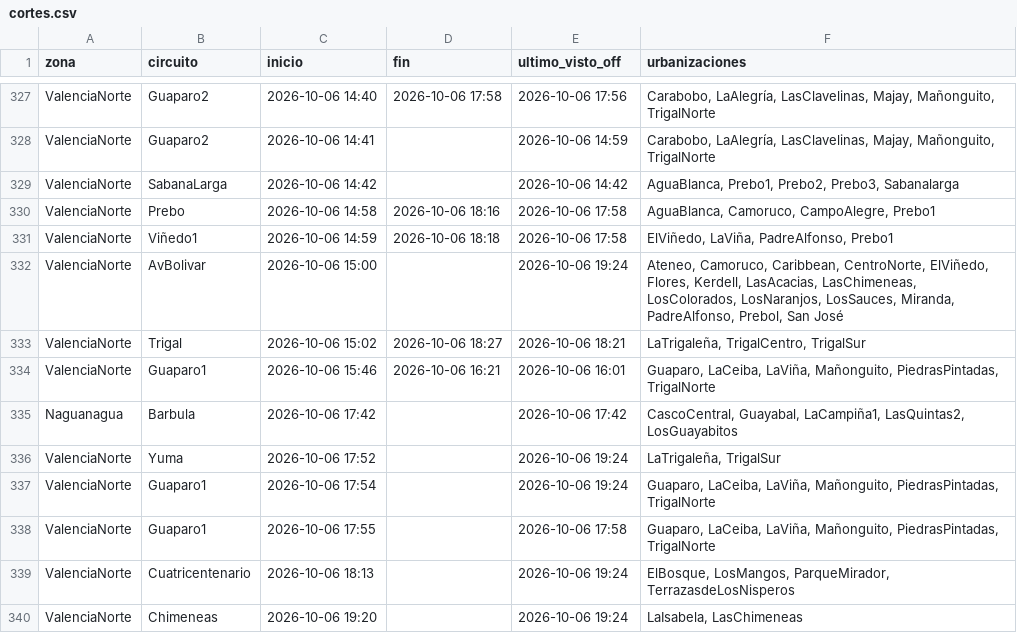
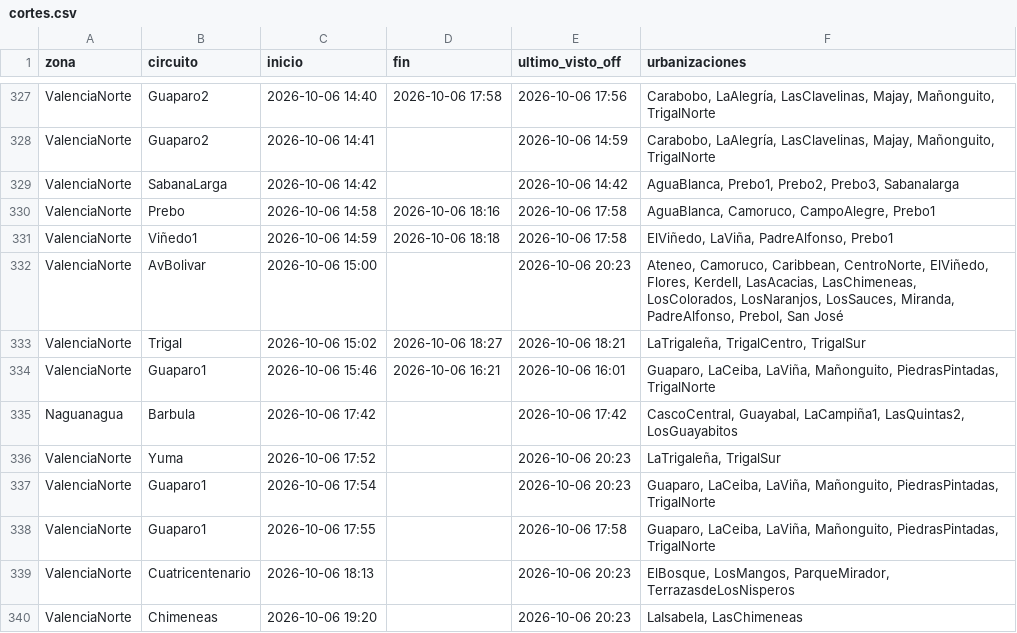
Before and after one commit to ricardotester12-glitch/cortes-luz-valencia, a CSV file: data/cortes.csv, drawn as a sheet; only a part is shown, gaps mark what is left out.

```diff
--- a/data/cortes.csv
+++ b/data/cortes.csv
@@ -331,3 +331,3 @@ ValenciaNorte,Prebo,2026-10-06 14:58,2026-10-06 18:16,2026-10-06 17:58,"AguaBlan
 ValenciaNorte,Viñedo1,2026-10-06 14:59,2026-10-06 18:18,2026-10-06 17:58,"ElViñedo, LaViña, PadreAlfonso, Prebo1"
-ValenciaNorte,AvBolivar,2026-10-06 15:00,,2026-10-06 19:24,"Ateneo, Camoruco, Caribbean, CentroNorte, ElViñedo, Flores, Kerdell, LasAcacias, LasChimeneas, LosColorados, LosNaranjos, LosSauces, Miranda, PadreAlfonso, Prebol, San José"
+ValenciaNorte,AvBolivar,2026-10-06 15:00,,2026-10-06 20:23,"Ateneo, Camoruco, Caribbean, CentroNorte, ElViñedo, Flores, Kerdell, LasAcacias, LasChimeneas, LosColorados, LosNaranjos, LosSauces, Miranda, PadreAlfonso, Prebol, San José"
 ValenciaNorte,Trigal,2026-10-06 15:02,2026-10-06 18:27,2026-10-06 18:21,"LaTrigaleña, TrigalCentro, TrigalSur"
@@ -335,6 +335,6 @@ ValenciaNorte,Guaparo1,2026-10-06 15:46,2026-10-06 16:21,2026-10-06 16:01,"Guapa
 Naguanagua,Barbula,2026-10-06 17:42,,2026-10-06 17:42,"CascoCentral, Guayabal, LaCampiña1, LasQuintas2, LosGuayabitos"
-ValenciaNorte,Yuma,2026-10-06 17:52,,2026-10-06 19:24,"LaTrigaleña, TrigalSur"
-ValenciaNorte,Guaparo1,2026-10-06 17:54,,2026-10-06 19:24,"Guaparo, LaCeiba, LaViña, Mañonguito, PiedrasPintadas, TrigalNorte"
+ValenciaNorte,Yuma,2026-10-06 17:52,,2026-10-06 20:23,"LaTrigaleña, TrigalSur"
+ValenciaNorte,Guaparo1,2026-10-06 17:54,,2026-10-06 20:23,"Guaparo, LaCeiba, LaViña, Mañonguito, PiedrasPintadas, TrigalNorte"
 ValenciaNorte,Guaparo1,2026-10-06 17:55,,2026-10-06 17:58,"Guaparo, LaCeiba, LaViña, Mañonguito, PiedrasPintadas, TrigalNorte"
-ValenciaNorte,Cuatricentenario,2026-10-06 18:13,,2026-10-06 19:24,"ElBosque, LosMangos, ParqueMirador, TerrazasdeLosNisperos"
-ValenciaNorte,Chimeneas,2026-10-06 19:20,,2026-10-06 19:24,"LaIsabela, LasChimeneas"
+ValenciaNorte,Cuatricentenario,2026-10-06 18:13,,2026-10-06 20:23,"ElBosque, LosMangos, ParqueMirador, TerrazasdeLosNisperos"
+ValenciaNorte,Chimeneas,2026-10-06 19:20,,2026-10-06 20:23,"LaIsabela, LasChimeneas"
```
Also changed, not shown: data/reportes.csv, 1 other file.
